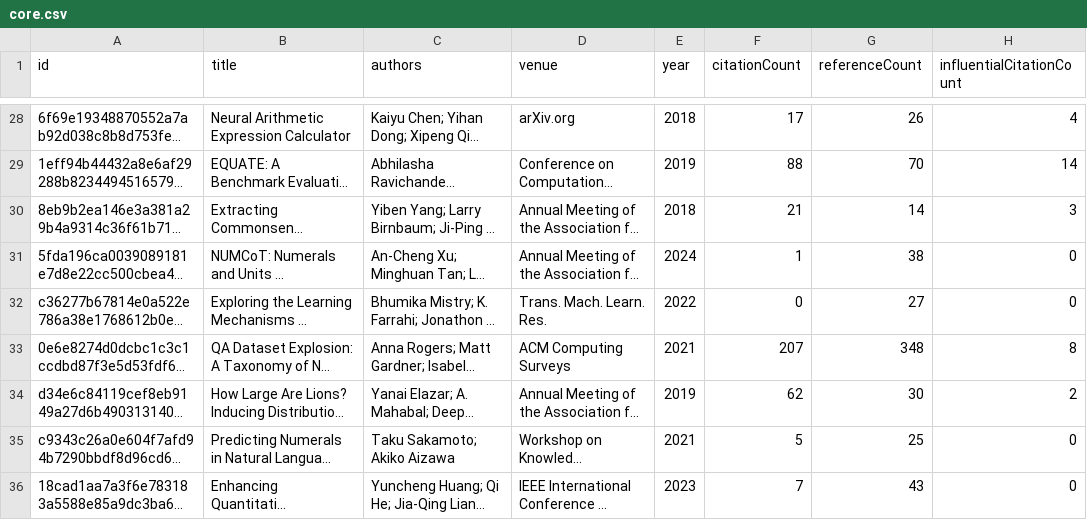
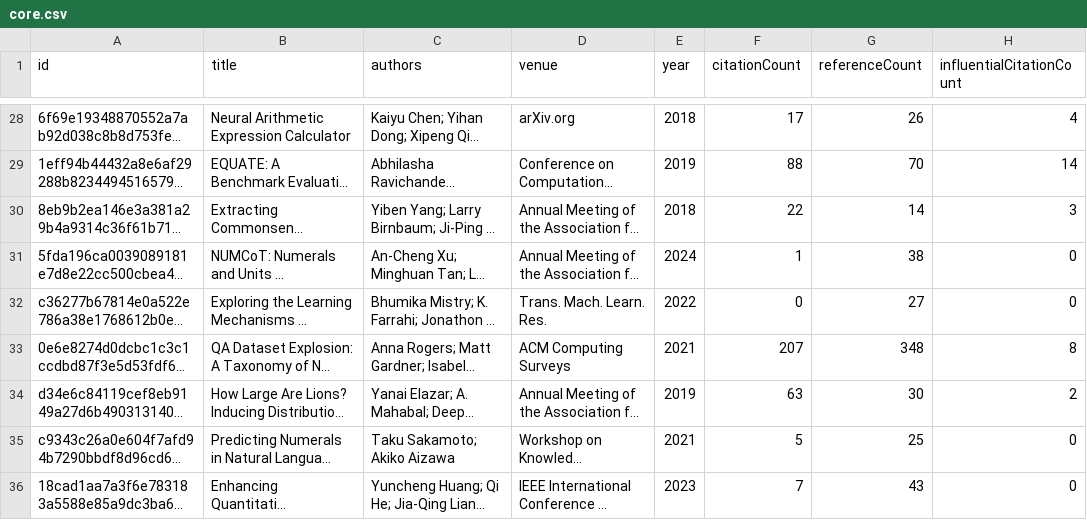
Before and after one commit to avijit-thawani/numeracy-in-nlp, a CSV file: data/core.csv, drawn as a sheet; only a part is shown, gaps mark what is left out; long unchanged cells end in …; the diff covers the shown part only; the diff names each change by its address in the sheet, - before the commit and + after, or states it on an @@ line.

```diff
--- a/data/core.csv
+++ b/data/core.csv
-F30 (citationCount): 21
+F30 (citationCount): 22
-F34 (citationCount): 62
+F34 (citationCount): 63
```
Also changed, not shown: 16 edited cells elsewhere in this file, 12 other files.
